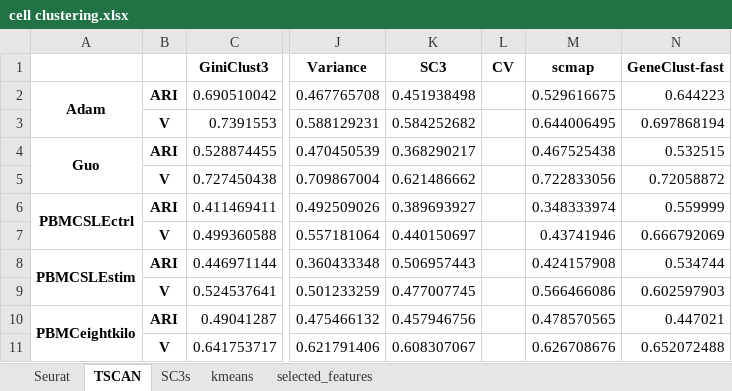
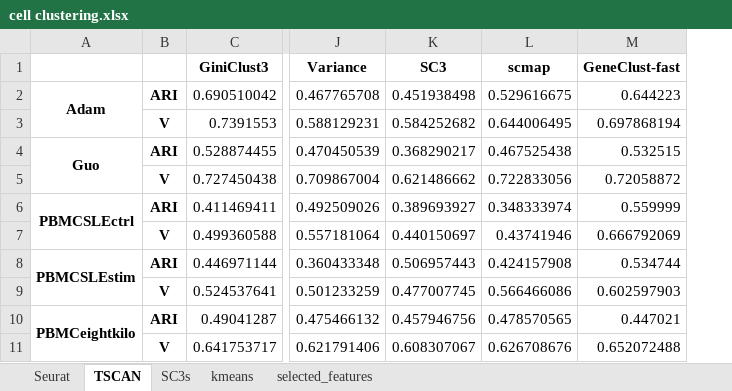
Before and after one commit to ToryDeng/scGeneClust, an Excel workbook: figures/cell_clustering/cell clustering.xlsx, sheet TSCAN, drawn as a sheet; only a part is shown, gaps mark what is left out; values as stored, in another font and other column widths than the file's, no borders; the diff names each change by its address in the sheet, - before the commit and + after, or states it on an @@ line.

```diff
--- a/figures/cell_clustering/cell clustering.xlsx (sheet TSCAN)
+++ b/figures/cell_clustering/cell clustering.xlsx (sheet TSCAN)
-column L (CV), empty
```
Also changed, not shown: sheet Seurat, sheet SC3s, sheet kmeans, figures/computation_time/computation_time.xlsx, 58 other files.
